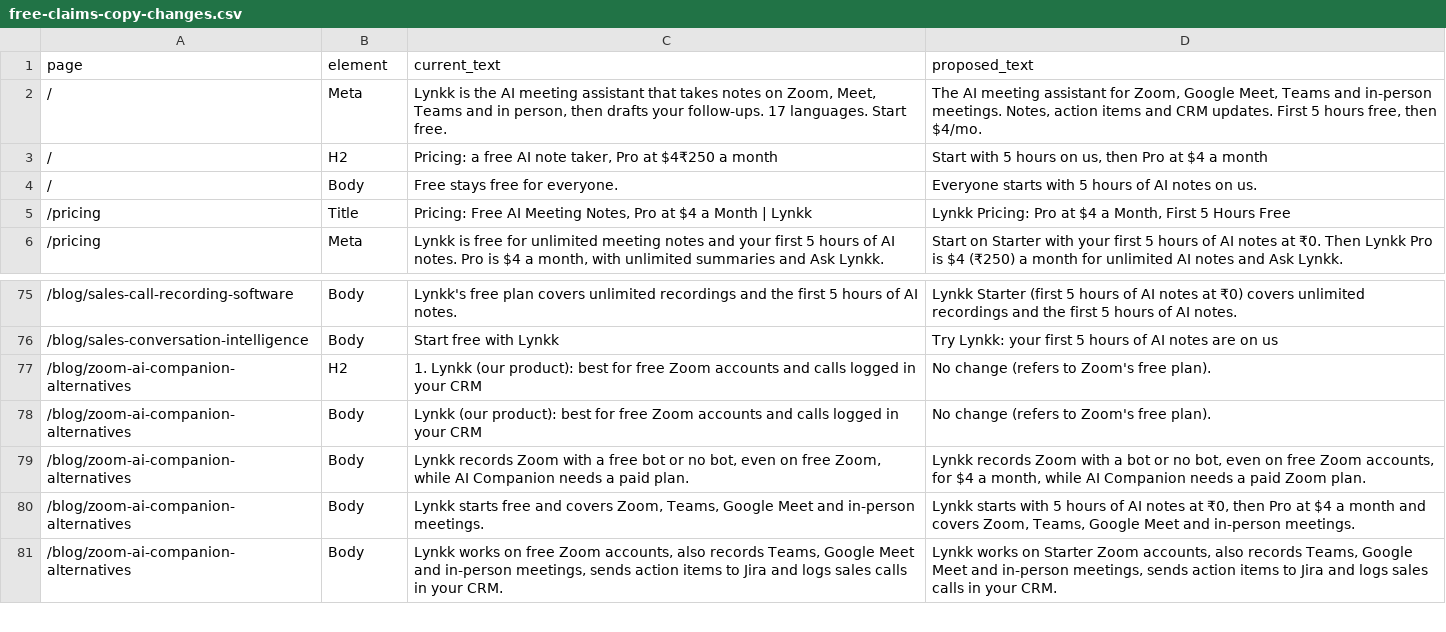
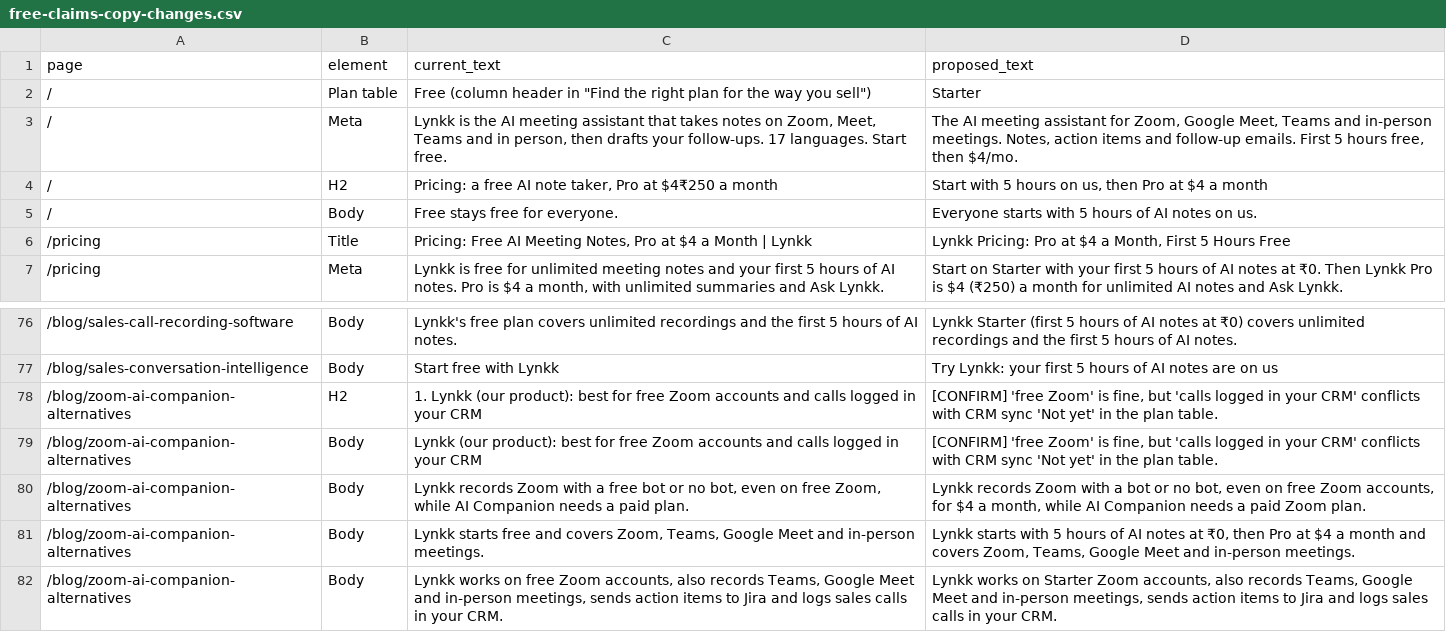
Before and after one commit to lynkkai/claude, a CSV file: seo/2026-11-starter-tier-copy/free-claims-copy-changes.csv, drawn as a sheet; only a part is shown, gaps mark what is left out.

```diff
--- a/seo/2026-11-starter-tier-copy/free-claims-copy-changes.csv
+++ b/seo/2026-11-starter-tier-copy/free-claims-copy-changes.csv
@@ -1,3 +1,4 @@
 page,element,current_text,proposed_text
-/,Meta,"Lynkk is the AI meeting assistant that takes notes on Zoom, Meet, Teams and in person, then drafts your follow-ups. 17 languages. Start free.","The AI meeting assistant for Zoom, Google Meet, Teams and in-person meetings. Notes, action items and CRM updates. First 5 hours free, then $4/mo."
+/,Plan table,"Free (column header in ""Find the right plan for the way you sell"")",Starter
+/,Meta,"Lynkk is the AI meeting assistant that takes notes on Zoom, Meet, Teams and in person, then drafts your follow-ups. 17 languages. Start free.","The AI meeting assistant for Zoom, Google Meet, Teams and in-person meetings. Notes, action items and follow-up emails. First 5 hours free, then $4/mo."
 /,H2,"Pricing: a free AI note taker, Pro at $4₹250 a month","Start with 5 hours on us, then Pro at $4 a month"
@@ -76,4 +77,4 @@ page,element,current_text,proposed_text
 /blog/sales-conversation-intelligence,Body,Start free with Lynkk,Try Lynkk: your first 5 hours of AI notes are on us
-/blog/zoom-ai-companion-alternatives,H2,1. Lynkk (our product): best for free Zoom accounts and calls logged in your CRM,No change (refers to Zoom's free plan).
-/blog/zoom-ai-companion-alternatives,Body,Lynkk (our product): best for free Zoom accounts and calls logged in your CRM,No change (refers to Zoom's free plan).
+/blog/zoom-ai-companion-alternatives,H2,1. Lynkk (our product): best for free Zoom accounts and calls logged in your CRM,"[CONFIRM] 'free Zoom' is fine, but 'calls logged in your CRM' conflicts with CRM sync 'Not yet' in the plan table."
+/blog/zoom-ai-companion-alternatives,Body,Lynkk (our product): best for free Zoom accounts and calls logged in your CRM,"[CONFIRM] 'free Zoom' is fine, but 'calls logged in your CRM' conflicts with CRM sync 'Not yet' in the plan table."
 /blog/zoom-ai-companion-alternatives,Body,"Lynkk records Zoom with a free bot or no bot, even on free Zoom, while AI Companion needs a paid plan.","Lynkk records Zoom with a bot or no bot, even on free Zoom accounts, for $4 a month, while AI Companion needs a paid Zoom plan."
```
Also changed, not shown: 4 other files.
